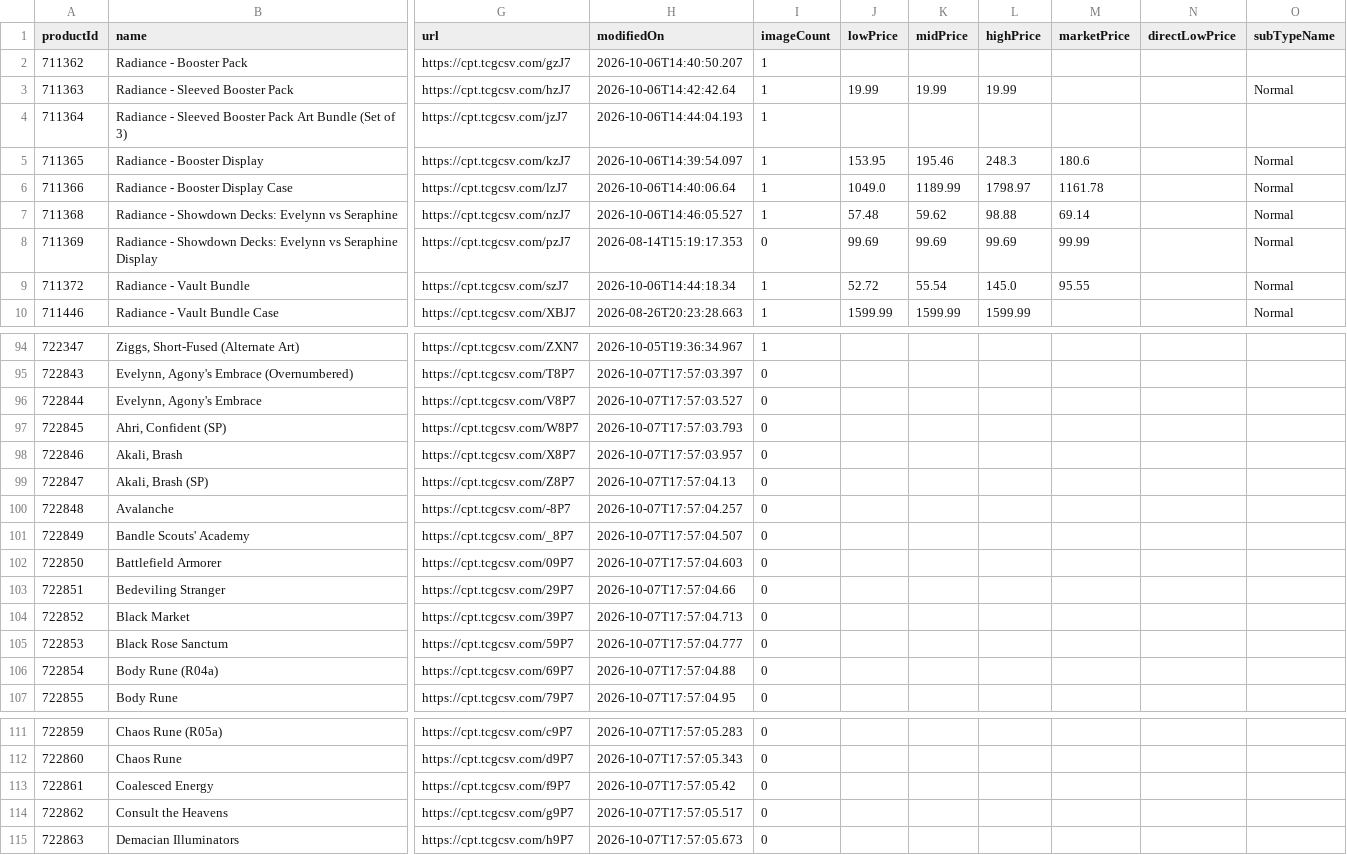
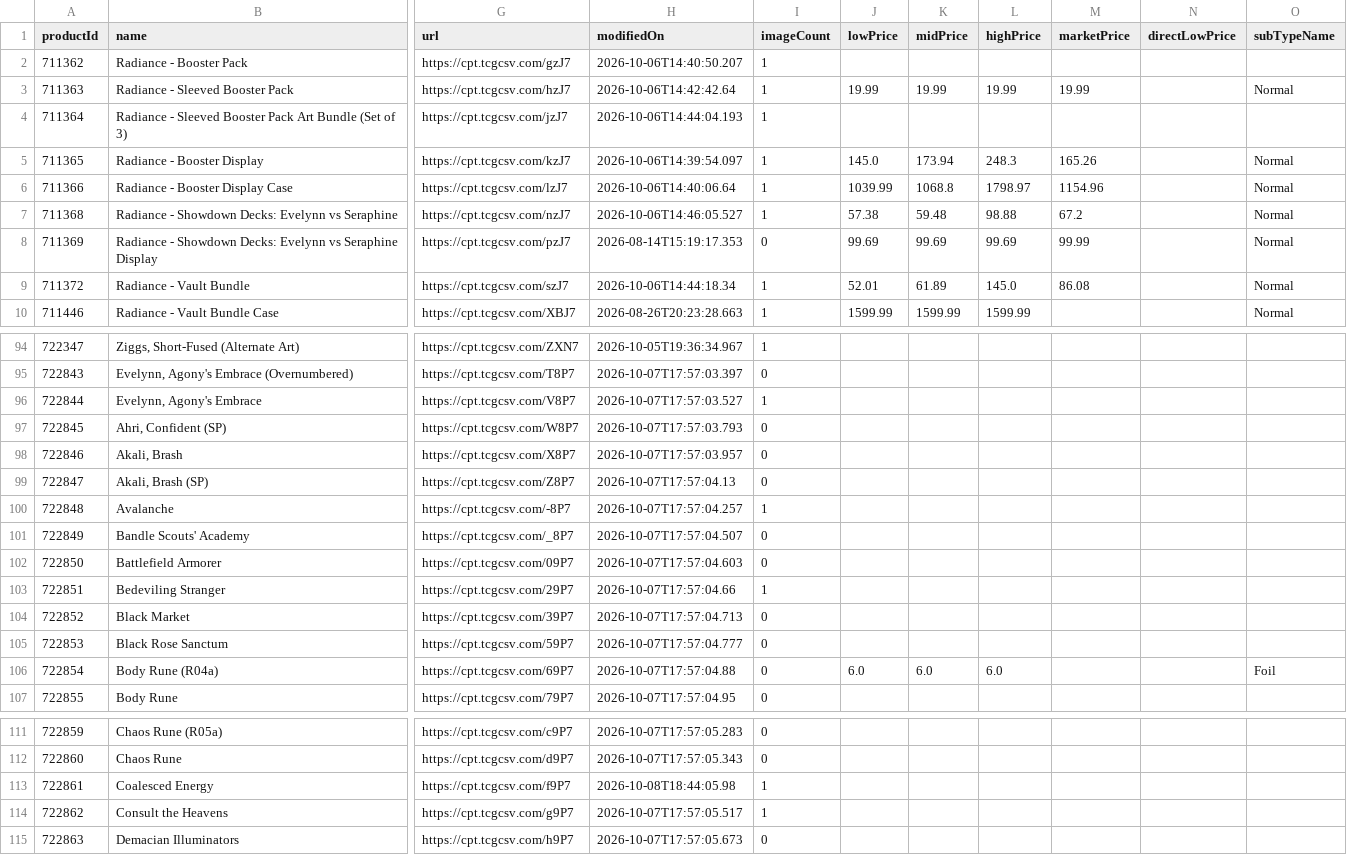
Before and after one commit to MXTradeApps/riftrades, a CSV file: public/price-guide/set_3.csv, drawn as a sheet; only a part is shown, gaps mark what is left out; the diff covers the shown part only; the diff names each change by its address in the sheet, - before the commit and + after, or states it on an @@ line.

```diff
--- a/public/price-guide/set_3.csv
+++ b/public/price-guide/set_3.csv
-M3 (marketPrice): (empty)
+M3 (marketPrice): 19.99
-J5 (lowPrice): 153.95
+J5 (lowPrice): 145.0
-K5 (midPrice): 195.46
+K5 (midPrice): 173.94
-M5 (marketPrice): 180.6
+M5 (marketPrice): 165.26
-J6 (lowPrice): 1049.0
+J6 (lowPrice): 1039.99
-K6 (midPrice): 1189.99
+K6 (midPrice): 1068.8
-M6 (marketPrice): 1161.78
+M6 (marketPrice): 1154.96
-J7 (lowPrice): 57.48
+J7 (lowPrice): 57.38
-K7 (midPrice): 59.62
+K7 (midPrice): 59.48
-M7 (marketPrice): 69.14
+M7 (marketPrice): 67.2
-J9 (lowPrice): 52.72
+J9 (lowPrice): 52.01
-K9 (midPrice): 55.54
+K9 (midPrice): 61.89
-M9 (marketPrice): 95.55
+M9 (marketPrice): 86.08
-I96 (imageCount): 0
+I96 (imageCount): 1
-I100 (imageCount): 0
+I100 (imageCount): 1
-I103 (imageCount): 0
+I103 (imageCount): 1
-J106 (lowPrice): (empty)
+J106 (lowPrice): 6.0
-K106 (midPrice): (empty)
+K106 (midPrice): 6.0
-L106 (highPrice): (empty)
+L106 (highPrice): 6.0
-O106 (subTypeName): (empty)
+O106 (subTypeName): Foil
-H113 (modifiedOn): 2026-10-07T17:57:05.42
+H113 (modifiedOn): 2026-10-08T18:44:05.98
-I113:I114 (imageCount): 0
+I113:I114 (imageCount): 1
```
Also changed, not shown: 4 edited cells elsewhere in this file, public/price-guide/set_11.csv, public/price-guide/set_5.csv, 15 other files.
